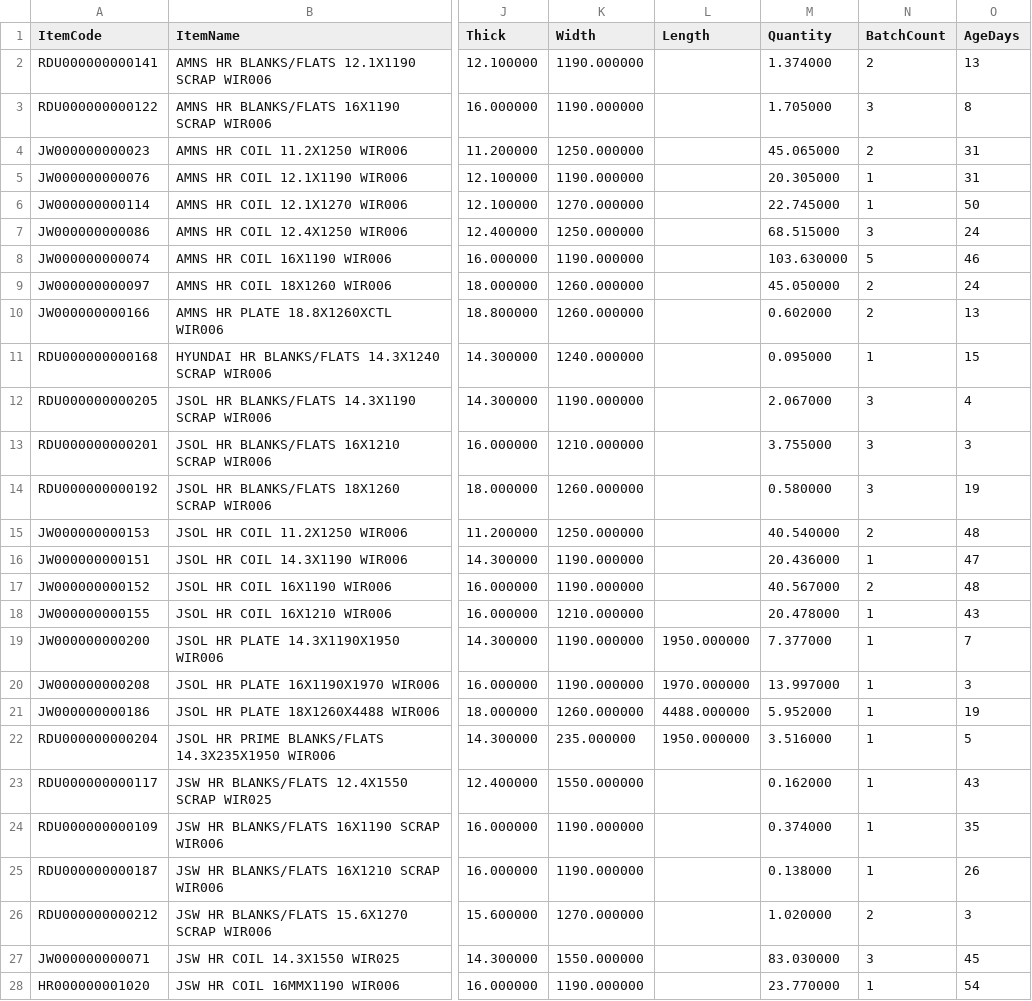
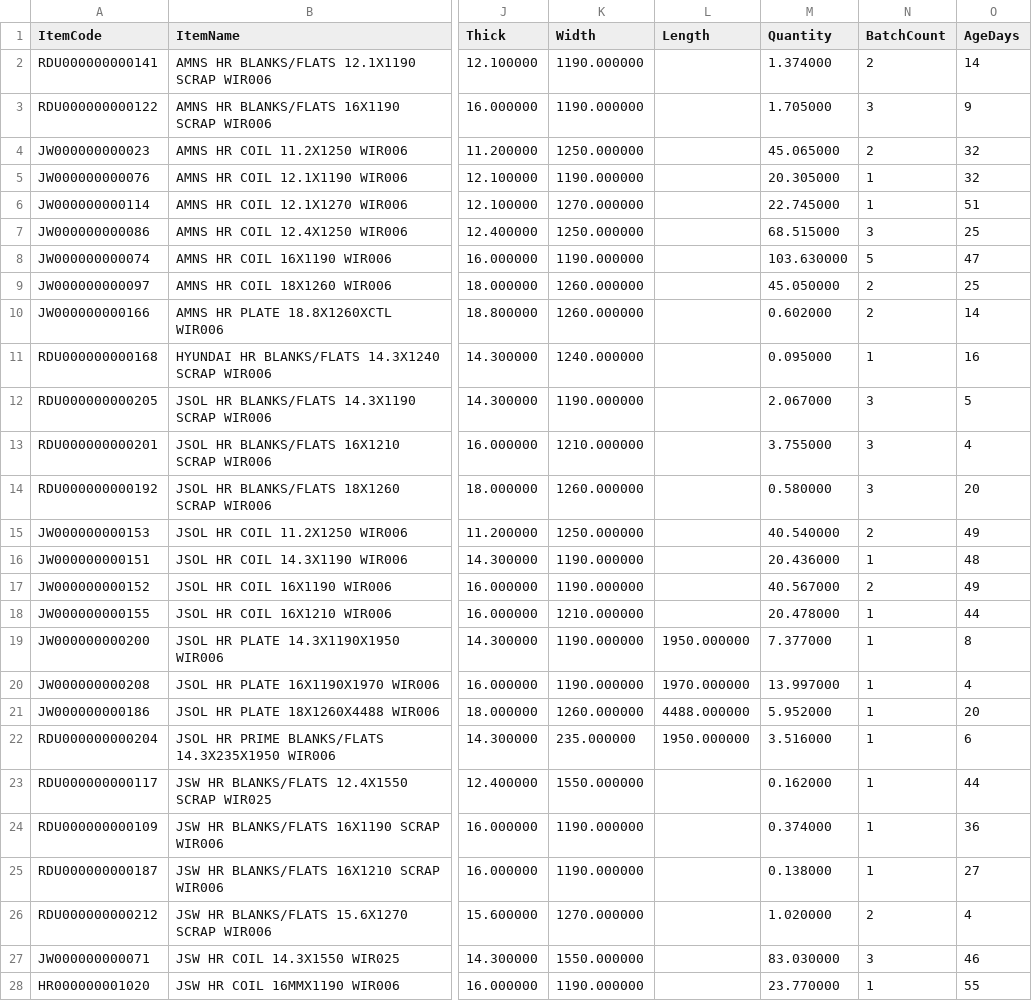
Before and after one commit to BSC23609/bsc-stock-data, a CSV file: wheels_stock.csv, drawn as a sheet; only a part is shown, gaps mark what is left out; the diff covers the shown part only; the diff names each change by its address in the sheet, - before the commit and + after, or states it on an @@ line.

```diff
--- a/wheels_stock.csv
+++ b/wheels_stock.csv
-O2 (AgeDays): 13
+O2 (AgeDays): 14
-O3 (AgeDays): 8
+O3 (AgeDays): 9
-O4:O5 (AgeDays): 31
+O4:O5 (AgeDays): 32
-O6 (AgeDays): 50
+O6 (AgeDays): 51
-O7 (AgeDays): 24
+O7 (AgeDays): 25
-O8 (AgeDays): 46
+O8 (AgeDays): 47
-O9 (AgeDays): 24
+O9 (AgeDays): 25
-O10 (AgeDays): 13
+O10 (AgeDays): 14
-O11 (AgeDays): 15
+O11 (AgeDays): 16
-O12 (AgeDays): 4
+O12 (AgeDays): 5
-O13 (AgeDays): 3
+O13 (AgeDays): 4
-O14 (AgeDays): 19
+O14 (AgeDays): 20
-O15 (AgeDays): 48
+O15 (AgeDays): 49
-O16 (AgeDays): 47
+O16 (AgeDays): 48
-O17 (AgeDays): 48
+O17 (AgeDays): 49
-O18 (AgeDays): 43
+O18 (AgeDays): 44
-O19 (AgeDays): 7
+O19 (AgeDays): 8
-O20 (AgeDays): 3
+O20 (AgeDays): 4
-O21 (AgeDays): 19
+O21 (AgeDays): 20
-O22 (AgeDays): 5
+O22 (AgeDays): 6
-O23 (AgeDays): 43
+O23 (AgeDays): 44
-O24 (AgeDays): 35
+O24 (AgeDays): 36
-O25 (AgeDays): 26
+O25 (AgeDays): 27
-O26 (AgeDays): 3
+O26 (AgeDays): 4
-O27 (AgeDays): 45
+O27 (AgeDays): 46
-O28 (AgeDays): 54
+O28 (AgeDays): 55
```
Also changed, not shown: 16 edited cells elsewhere in this file, mis_jobwork_balance.csv, production.csv, 2 other files.
